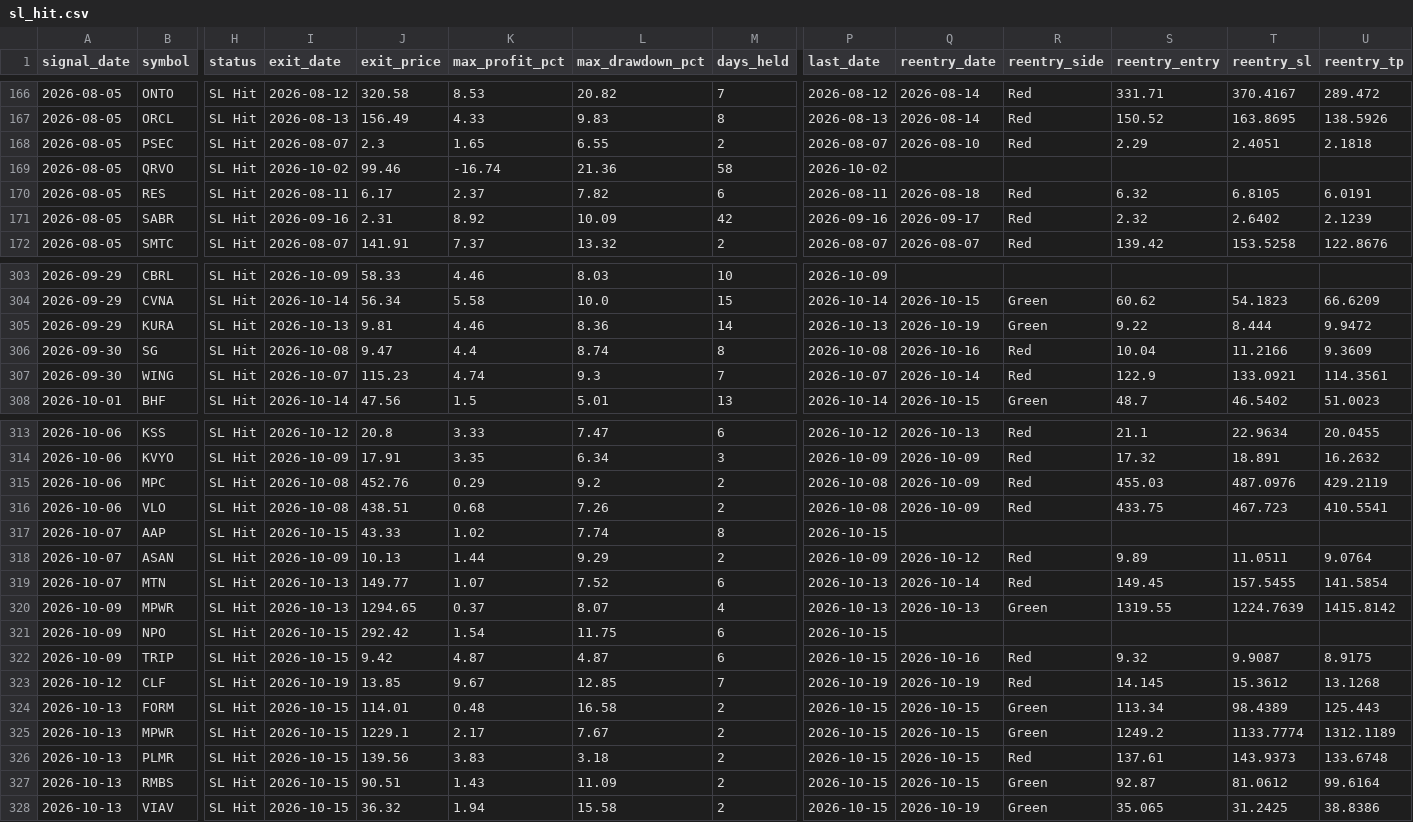
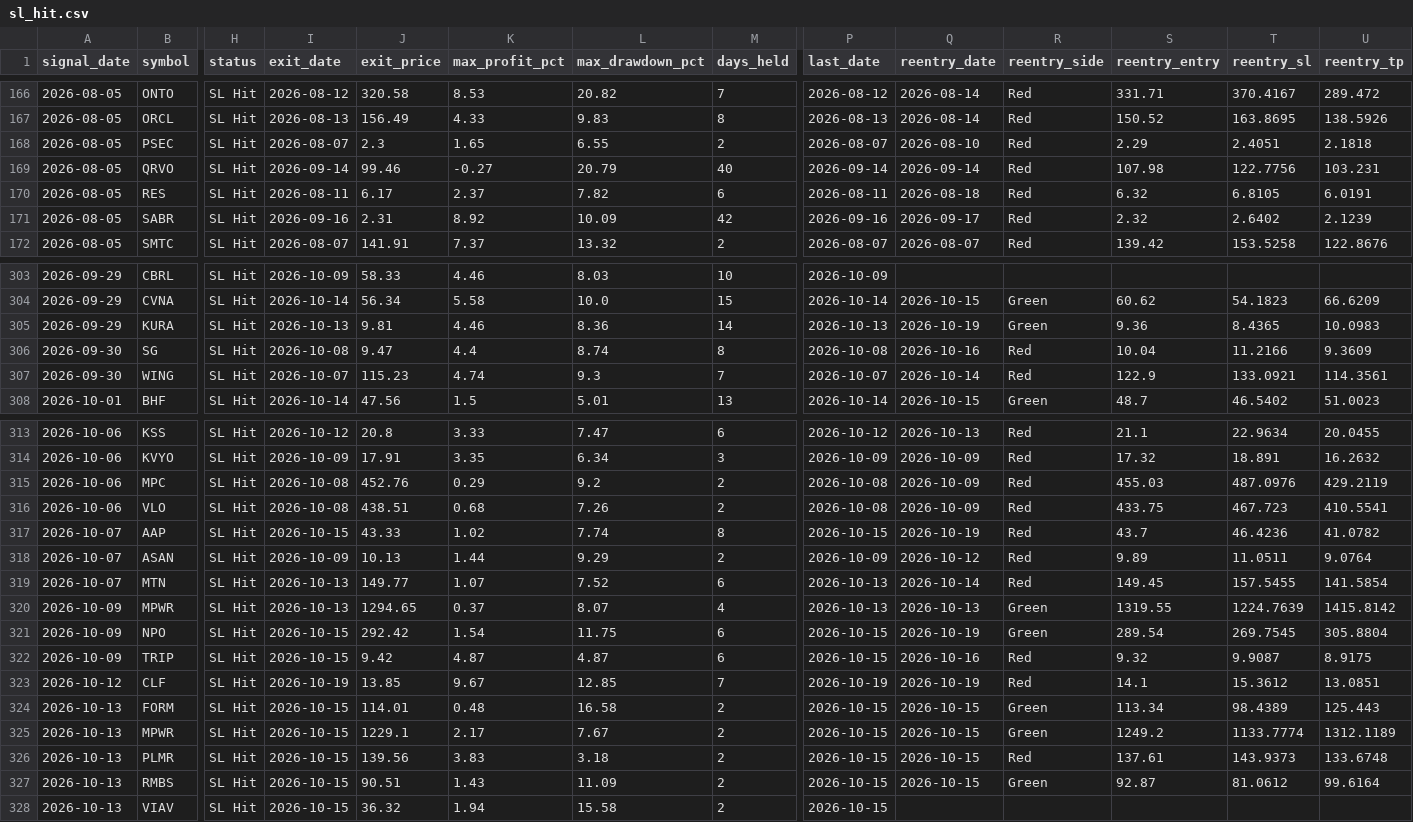
Before and after one commit to faizjio7011-code/checking-trade-signals, a CSV file: report/sl_hit.csv, drawn as a sheet; only a part is shown, gaps mark what is left out; the diff names each change by its address in the sheet, - before the commit and + after, or states it on an @@ line.

```diff
--- a/report/sl_hit.csv
+++ b/report/sl_hit.csv
-I169 (exit_date): 2026-10-02
+I169 (exit_date): 2026-09-14
-K169 (max_profit_pct): -16.74
+K169 (max_profit_pct): -0.27
-L169 (max_drawdown_pct): 21.36
+L169 (max_drawdown_pct): 20.79
-M169 (days_held): 58
+M169 (days_held): 40
-P169 (last_date): 2026-10-02
+P169 (last_date): 2026-09-14
-Q169 (reentry_date): (empty)
+Q169 (reentry_date): 2026-09-14
-R169 (reentry_side): (empty)
+R169 (reentry_side): Red
-S169 (reentry_entry): (empty)
+S169 (reentry_entry): 107.98
-T169 (reentry_sl): (empty)
+T169 (reentry_sl): 122.7756
-U169 (reentry_tp): (empty)
+U169 (reentry_tp): 103.231
-S305 (reentry_entry): 9.22
+S305 (reentry_entry): 9.36
-T305 (reentry_sl): 8.444
+T305 (reentry_sl): 8.4365
-U305 (reentry_tp): 9.9472
+U305 (reentry_tp): 10.0983
-Q317 (reentry_date): (empty)
+Q317 (reentry_date): 2026-10-19
-R317 (reentry_side): (empty)
+R317 (reentry_side): Red
-S317 (reentry_entry): (empty)
+S317 (reentry_entry): 43.7
-T317 (reentry_sl): (empty)
+T317 (reentry_sl): 46.4236
-U317 (reentry_tp): (empty)
+U317 (reentry_tp): 41.0782
-Q321 (reentry_date): (empty)
+Q321 (reentry_date): 2026-10-19
-R321 (reentry_side): (empty)
+R321 (reentry_side): Green
-S321 (reentry_entry): (empty)
+S321 (reentry_entry): 289.54
-T321 (reentry_sl): (empty)
+T321 (reentry_sl): 269.7545
-U321 (reentry_tp): (empty)
+U321 (reentry_tp): 305.8804
-S323 (reentry_entry): 14.145
+S323 (reentry_entry): 14.1
-U323 (reentry_tp): 13.1268
+U323 (reentry_tp): 13.0851
-Q328 (reentry_date): 2026-10-19
+Q328 (reentry_date): (empty)
-R328 (reentry_side): Green
+R328 (reentry_side): (empty)
-S328 (reentry_entry): 35.065
+S328 (reentry_entry): (empty)
-T328 (reentry_sl): 31.2425
+T328 (reentry_sl): (empty)
-U328 (reentry_tp): 38.8386
+U328 (reentry_tp): (empty)
```
Also changed, not shown: report/reentry.csv, report/trade_performance.csv, 7 other files.
